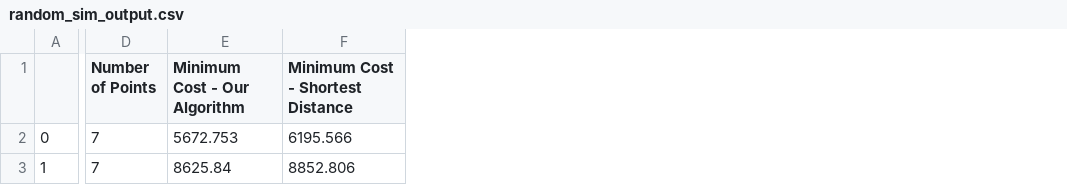
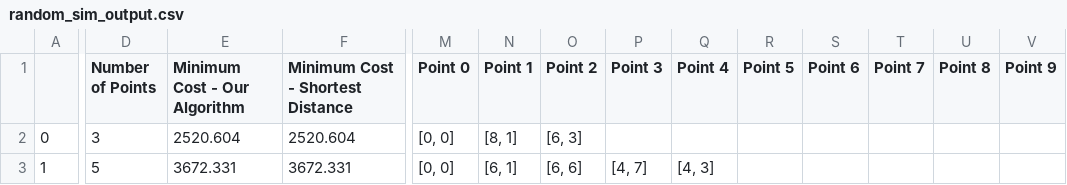
Before and after one commit to Thorny128/tennisballs, a CSV file: random_sim_output.csv, drawn as a sheet; only a part is shown, gaps mark what is left out; the diff covers the shown part only; the diff names each change by its address in the sheet, - before the commit and + after, or states it on an @@ line.

```diff
--- a/random_sim_output.csv
+++ b/random_sim_output.csv
+column M (Point 0), rows 2-3: [0, 0] | [0, 0]
+column N (Point 1), rows 2-3: [8, 1] | [6, 1]
+column O (Point 2), rows 2-3: [6, 3] | [6, 6]
+column P (Point 3), row 3: [4, 7]
+column Q (Point 4), row 3: [4, 3]
+column R (Point 5), empty
+column S (Point 6), empty
+column T (Point 7), empty
+column U (Point 8), empty
+column V (Point 9), empty
-D2 (Number of Points): 7
+D2 (Number of Points): 3
-E2 (Minimum Cost - Our Algorithm): 5672.753
+E2 (Minimum Cost - Our Algorithm): 2520.604
-F2 (Minimum Cost - Shortest Distance): 6195.566
+F2 (Minimum Cost - Shortest Distance): 2520.604
-D3 (Number of Points): 7
+D3 (Number of Points): 5
-E3 (Minimum Cost - Our Algorithm): 8625.84
+E3 (Minimum Cost - Our Algorithm): 3672.331
-F3 (Minimum Cost - Shortest Distance): 8852.806
+F3 (Minimum Cost - Shortest Distance): 3672.331
```
Also changed, not shown: 101 edited cells elsewhere in this file, 2 other files.
